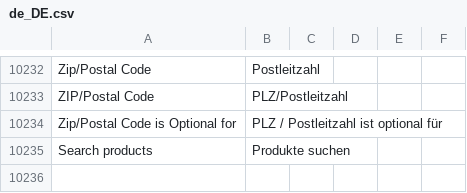
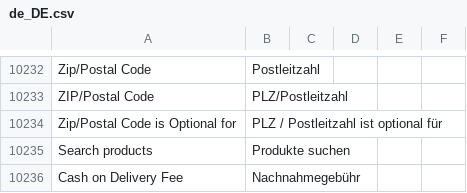
Before and after one commit to convidera/Magento2_German_LocalePack_de_DE, a CSV file: de_DE.csv, drawn as a sheet; only a part is shown, gaps mark what is left out.

Commit message:
[TASK] add new translation

```diff
--- a/de_DE.csv
+++ b/de_DE.csv
@@ -10457 +10457,2 @@ Zip/Postal Code is Optional for,PLZ / Postleitzahl ist optional für,,
 Search products,Produkte suchen,,
+Cash on Delivery Fee,Nachnahmegebühr,,
```
